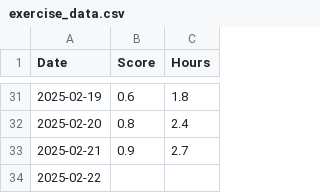
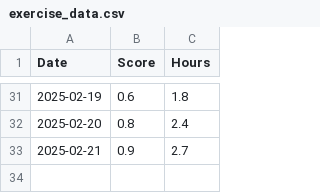
Before and after one commit to codesareus/exercise_tracker, a CSV file: exercise_data.csv, drawn as a sheet; only a part is shown, gaps mark what is left out; the diff names each change by its address in the sheet, - before the commit and + after, or states it on an @@ line.

Commit message:
Update exercise_data.csv

```diff
--- a/exercise_data.csv
+++ b/exercise_data.csv
-row 34: 2025-02-22
```
